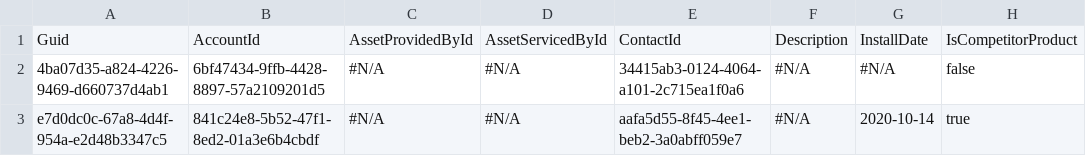
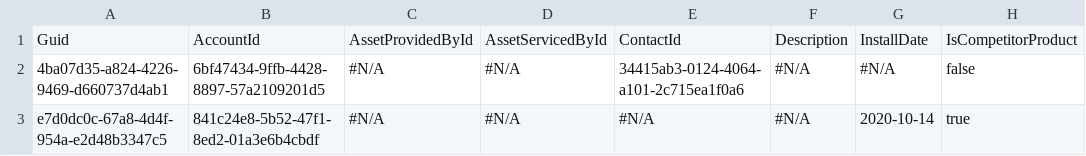
Before and after one commit to prodlytestuser/CPQTest14, a CSV file: Asset.csv, drawn as a sheet; only a part is shown; the diff names each change by its address in the sheet, - before the commit and + after, or states it on an @@ line.

```diff
--- a/Asset.csv
+++ b/Asset.csv
-E3: aafa5d55-8f45-4ee1-beb2-3a0abff059e7
+E3: #N/A
```
Also changed, not shown: Case.csv, Contact.csv, 1 other file.
